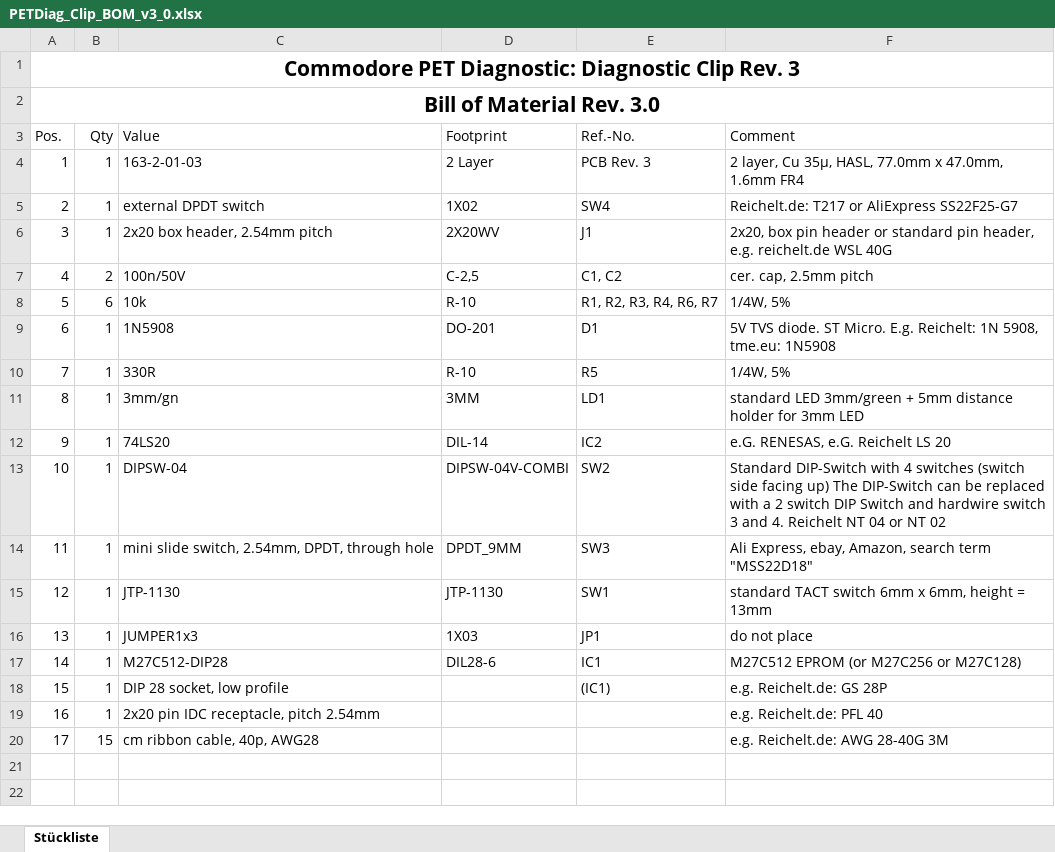
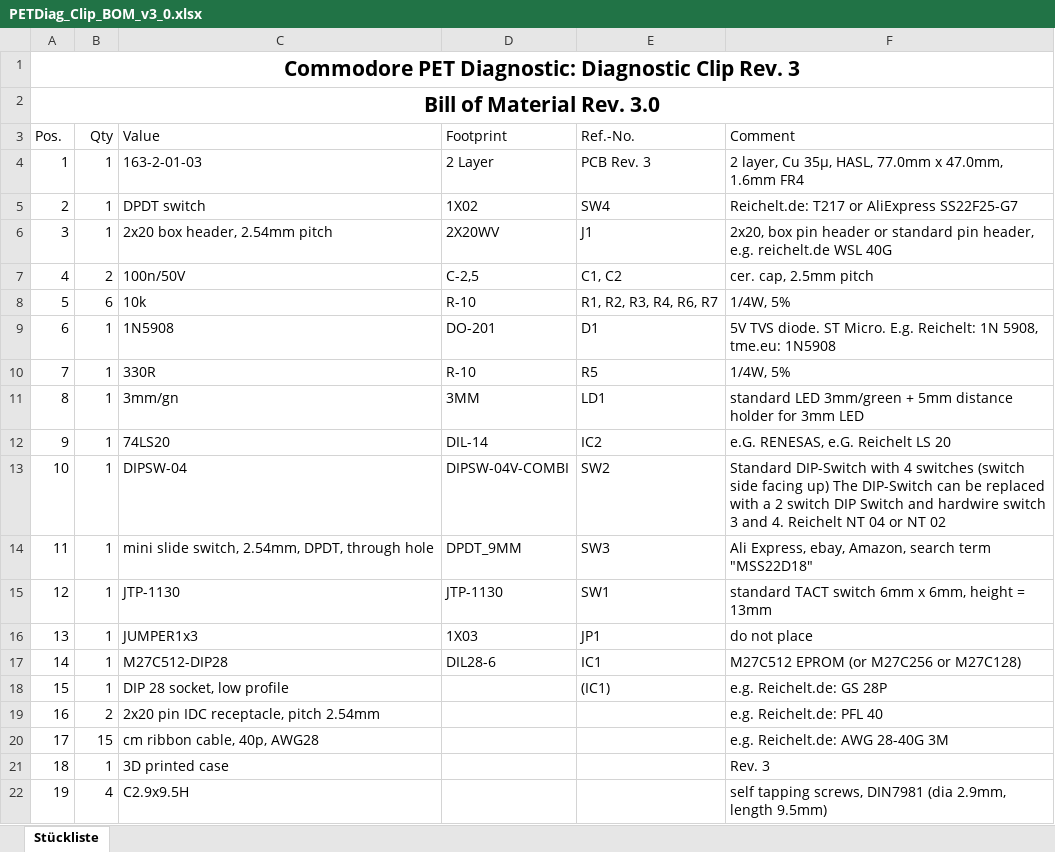
Before and after one commit to svenpetersen1965/PET-Diagnostic-Clip, an Excel workbook: PET_Diagnostic_Clip/Rev. 3/Excel/PETDiag_Clip_BOM_v3_0.xlsx, sheet Stückliste, drawn as a sheet; values as stored, in another font and other column widths than the file's, no borders; table styles not drawn; the diff names each change by its address in the sheet, - before the commit and + after, or states it on an @@ line.

Commit message:
Add files via upload

```diff
--- a/PET_Diagnostic_Clip/Rev. 3/Excel/PETDiag_Clip_BOM_v3_0.xlsx (sheet Stückliste)
+++ b/PET_Diagnostic_Clip/Rev. 3/Excel/PETDiag_Clip_BOM_v3_0.xlsx (sheet Stückliste)
-C5 (Value): external DPDT switch
+C5 (Value): DPDT switch
-B19 (Qty): 1
+B19 (Qty): 2
+row 21: 18 | 1 | 3D printed case |  |  | Rev. 3
+row 22: 19 | 4 | C2.9x9.5H |  |  | self tapping screws, DIN7981 (dia 2.9mm, length 9.5mm)
```
